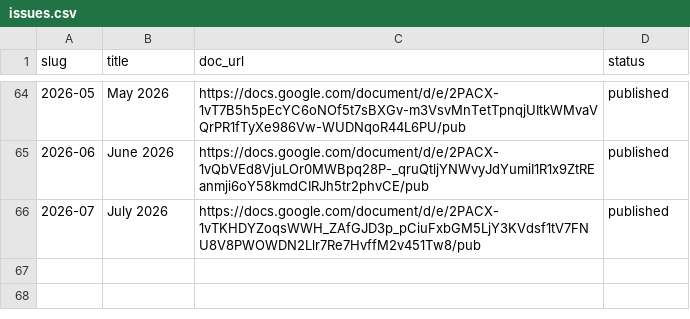
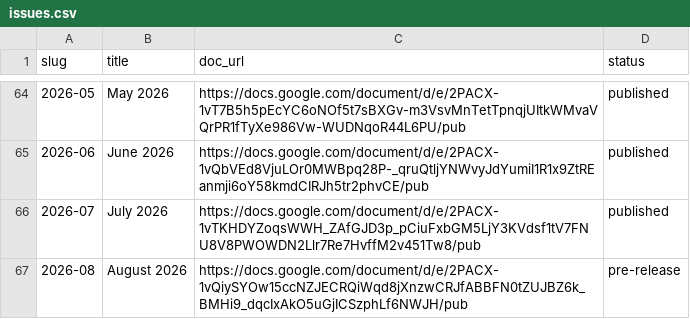
Before and after one commit to joseph-uk/dhpc-newsletter, a CSV file: issues.csv, drawn as a sheet; only a part is shown, gaps mark what is left out.

```diff
--- a/issues.csv
+++ b/issues.csv
@@ -66 +66,2 @@ slug,title,doc_url,status
 2026-07,July 2026,https://docs.google.com/document/d/e/2PACX-1vTKHDYZoqsWWH_ZAfGJD3p_pCiuFxbGM5LjY3KVdsf1tV7FNU8V8PWOWDN2Llr7Re7HvffM2v451Tw8/pub,published
+2026-08,August 2026,https://docs.google.com/document/d/e/2PACX-1vQiySYOw15ccNZJECRQiWqd8jXnzwCRJfABBFN0tZUJBZ6k_BMHi9_dqcIxAkO5uGjICSzphLf6NWJH/pub,pre-release
```
